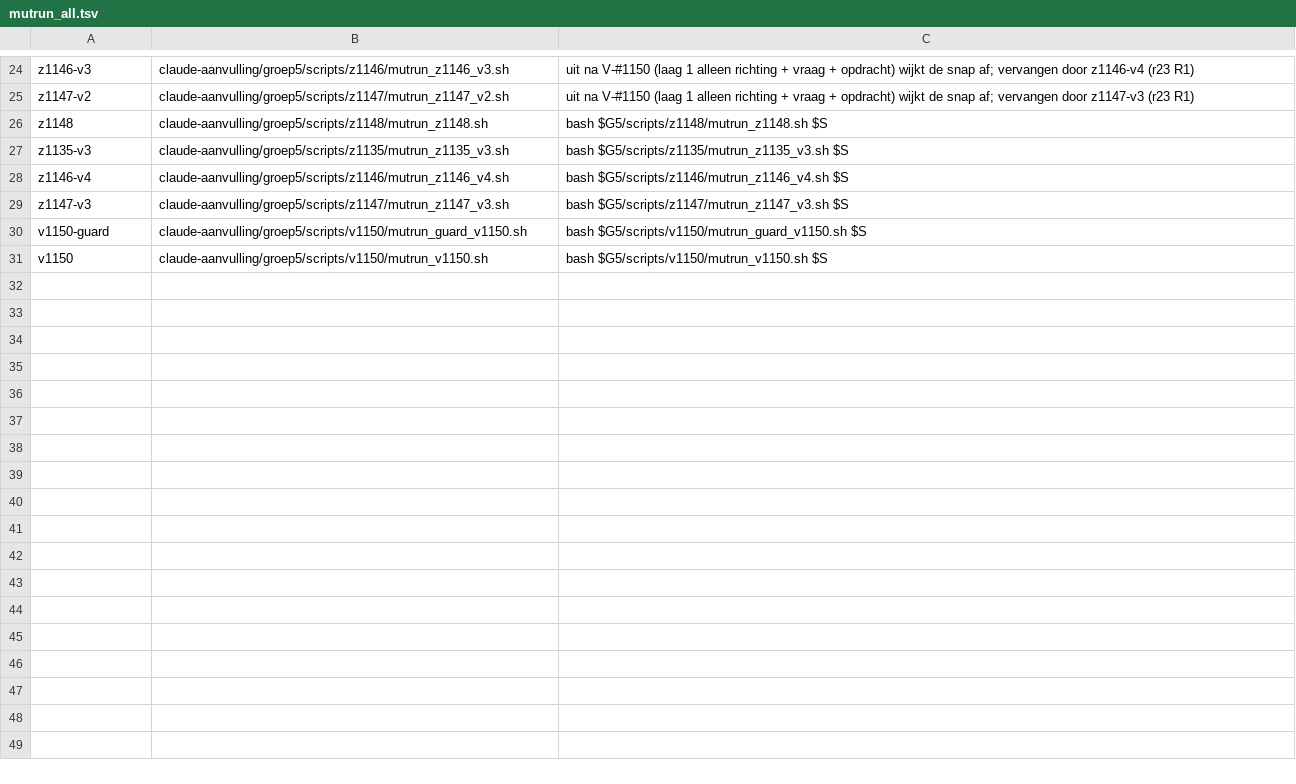
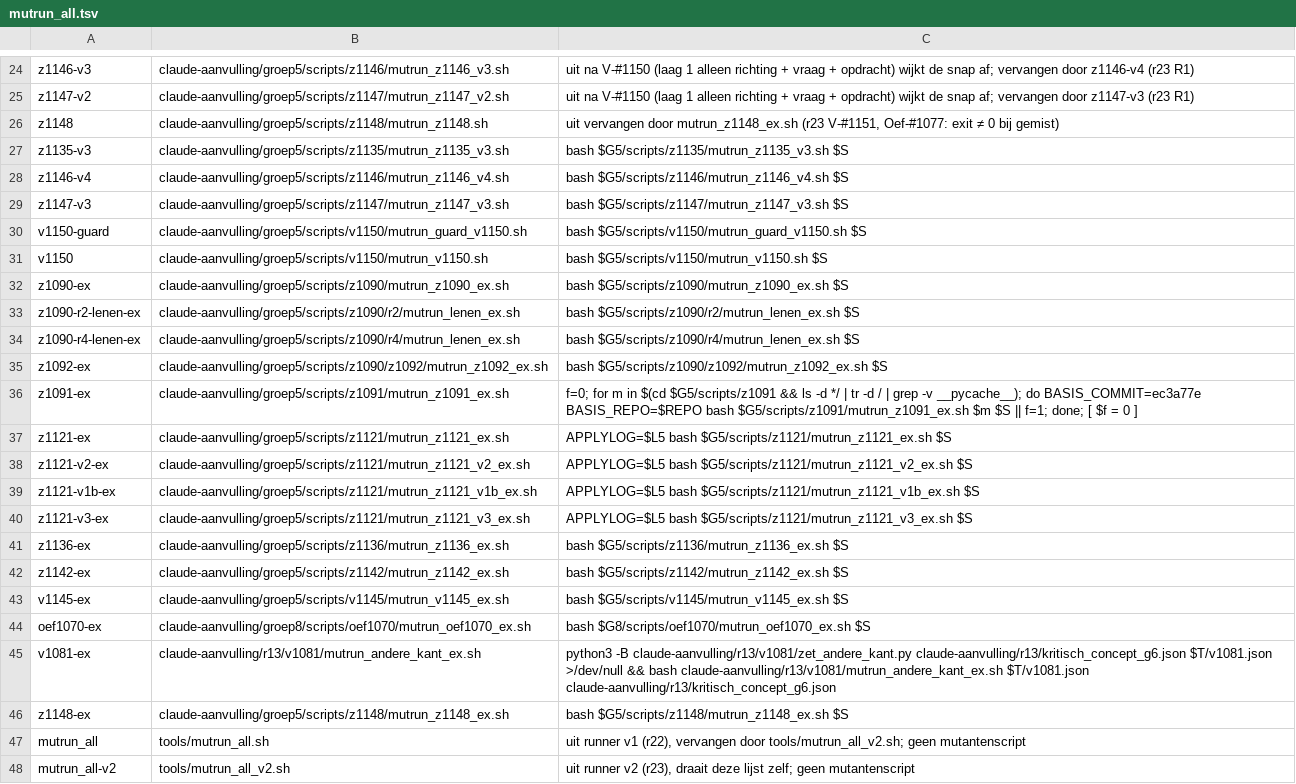
Before and after one commit to Davesgit/Mees-vragenbank, a TSV file: tools/mutrun_all.tsv, drawn as a sheet; only a part is shown, gaps mark what is left out; the diff covers the shown part only.

Commit message:
R2 V-#1151 (Oefeningen, Oef-#1077): tools/g5checks_v2.sh (checklijst uit de actieve rijen van tools/mutrun_all.tsv, vast check_hints/merge_notatie/check_v1012; exit 1 bij een FAIL, 2 bij instelling), 15 *_ex.sh-mutantenscripts (exit ≠ 0 bij gemist; de oude staan 'uit' met reden) en tools/mutrun_all_v2.sh (ook FAIL bij 'exit 0 ondanks gemist' en bij niet-geregistreerde mutrun-scripts); g5checks.sh en mutrun_all.sh ongewijzigd; geen datawijziging; gelijk aan stapel 2 (op de sync/apply-data van R1 na)

```diff
--- a/tools/mutrun_all.tsv
+++ b/tools/mutrun_all.tsv
@@ -25,3 +25,3 @@ z1146-v3	claude-aanvulling/groep5/scripts/z1146/mutrun_z1146_v3.sh	uit na V-#115
 z1147-v2	claude-aanvulling/groep5/scripts/z1147/mutrun_z1147_v2.sh	uit na V-#1150 (laag 1 alleen richting + vraag + opdracht) wijkt de snap af; vervangen door z1147-v3 (r23 R1)
-z1148	claude-aanvulling/groep5/scripts/z1148/mutrun_z1148.sh	bash $G5/scripts/z1148/mutrun_z1148.sh $S
+z1148	claude-aanvulling/groep5/scripts/z1148/mutrun_z1148.sh	uit vervangen door mutrun_z1148_ex.sh (r23 V-#1151, Oef-#1077: exit ≠ 0 bij gemist)
 z1135-v3	claude-aanvulling/groep5/scripts/z1135/mutrun_z1135_v3.sh	bash $G5/scripts/z1135/mutrun_z1135_v3.sh $S
@@ -31 +31,18 @@ v1150-guard	claude-aanvulling/groep5/scripts/v1150/mutrun_guard_v1150.sh	bash $G
 v1150	claude-aanvulling/groep5/scripts/v1150/mutrun_v1150.sh	bash $G5/scripts/v1150/mutrun_v1150.sh $S
+z1090-ex	claude-aanvulling/groep5/scripts/z1090/mutrun_z1090_ex.sh	bash $G5/scripts/z1090/mutrun_z1090_ex.sh $S
+z1090-r2-lenen-ex	claude-aanvulling/groep5/scripts/z1090/r2/mutrun_lenen_ex.sh	bash $G5/scripts/z1090/r2/mutrun_lenen_ex.sh $S
+z1090-r4-lenen-ex	claude-aanvulling/groep5/scripts/z1090/r4/mutrun_lenen_ex.sh	bash $G5/scripts/z1090/r4/mutrun_lenen_ex.sh $S
+z1092-ex	claude-aanvulling/groep5/scripts/z1090/z1092/mutrun_z1092_ex.sh	bash $G5/scripts/z1090/z1092/mutrun_z1092_ex.sh $S
+z1091-ex	claude-aanvulling/groep5/scripts/z1091/mutrun_z1091_ex.sh	f=0; for m in $(cd $G5/scripts/z1091 && ls -d */ | tr -d / | grep -v __pycache__); do BASIS_COMMIT=ec3a77e BASIS_REPO=$REPO bash $G5/scripts/z1091/mutrun_z1091_ex.sh $m $S || f=1; done; [ $f = 0 ]
+z1121-ex	claude-aanvulling/groep5/scripts/z1121/mutrun_z1121_ex.sh	APPLYLOG=$L5 bash $G5/scripts/z1121/mutrun_z1121_ex.sh $S
+z1121-v2-ex	claude-aanvulling/groep5/scripts/z1121/mutrun_z1121_v2_ex.sh	APPLYLOG=$L5 bash $G5/scripts/z1121/mutrun_z1121_v2_ex.sh $S
+z1121-v1b-ex	claude-aanvulling/groep5/scripts/z1121/mutrun_z1121_v1b_ex.sh	APPLYLOG=$L5 bash $G5/scripts/z1121/mutrun_z1121_v1b_ex.sh $S
+z1121-v3-ex	claude-aanvulling/groep5/scripts/z1121/mutrun_z1121_v3_ex.sh	APPLYLOG=$L5 bash $G5/scripts/z1121/mutrun_z1121_v3_ex.sh $S
+z1136-ex	claude-aanvulling/groep5/scripts/z1136/mutrun_z1136_ex.sh	bash $G5/scripts/z1136/mutrun_z1136_ex.sh $S
+z1142-ex	claude-aanvulling/groep5/scripts/z1142/mutrun_z1142_ex.sh	bash $G5/scripts/z1142/mutrun_z1142_ex.sh $S
+v1145-ex	claude-aanvulling/groep5/scripts/v1145/mutrun_v1145_ex.sh	bash $G5/scripts/v1145/mutrun_v1145_ex.sh $S
+oef1070-ex	claude-aanvulling/groep8/scripts/oef1070/mutrun_oef1070_ex.sh	bash $G8/scripts/oef1070/mutrun_oef1070_ex.sh $S
+v1081-ex	claude-aanvulling/r13/v1081/mutrun_andere_kant_ex.sh	python3 -B claude-aanvulling/r13/v1081/zet_andere_kant.py claude-aanvulling/r13/kritisch_concept_g6.json $T/v1081.json >/dev/null && bash claude-aanvulling/r13/v1081/mutrun_andere_kant_ex.sh $T/v1081.json claude-aanvulling/r13/kritisch_concept_g6.json
+z1148-ex	claude-aanvulling/groep5/scripts/z1148/mutrun_z1148_ex.sh	bash $G5/scripts/z1148/mutrun_z1148_ex.sh $S
+mutrun_all	tools/mutrun_all.sh	uit runner v1 (r22), vervangen door tools/mutrun_all_v2.sh; geen mutantenscript
+mutrun_all-v2	tools/mutrun_all_v2.sh	uit runner v2 (r23), draait deze lijst zelf; geen mutantenscript
```
Also changed, not shown: 14 edited cells elsewhere in this file, 17 other files.
